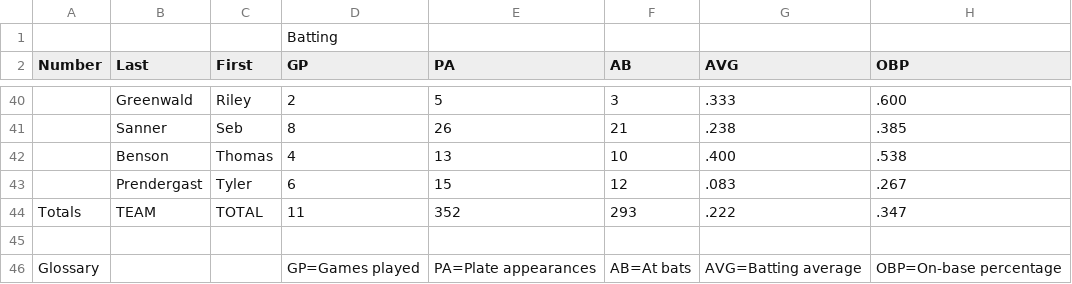
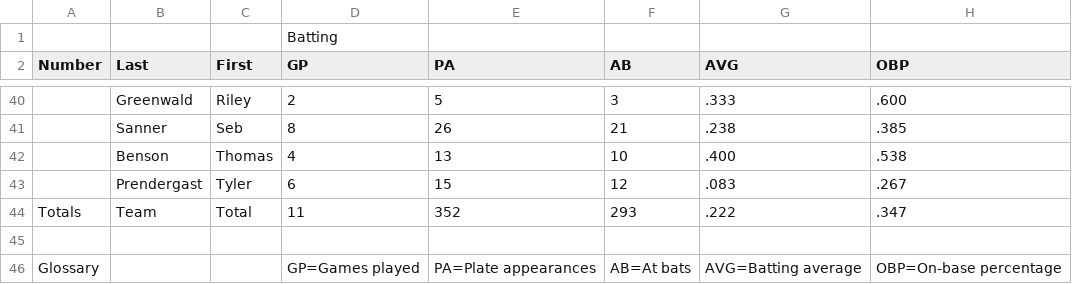
Before and after one commit to zanedavis2/PBDB_Stats, a CSV file: cumulative.csv, drawn as a sheet; only a part is shown, gaps mark what is left out; the diff names each change by its address in the sheet, - before the commit and + after, or states it on an @@ line.

Commit message:
Update cumulative.csv

```diff
--- a/cumulative.csv
+++ b/cumulative.csv
-B44 (Last): TEAM
+B44 (Last): Team
-C44 (First): TOTAL
+C44 (First): Total
```
